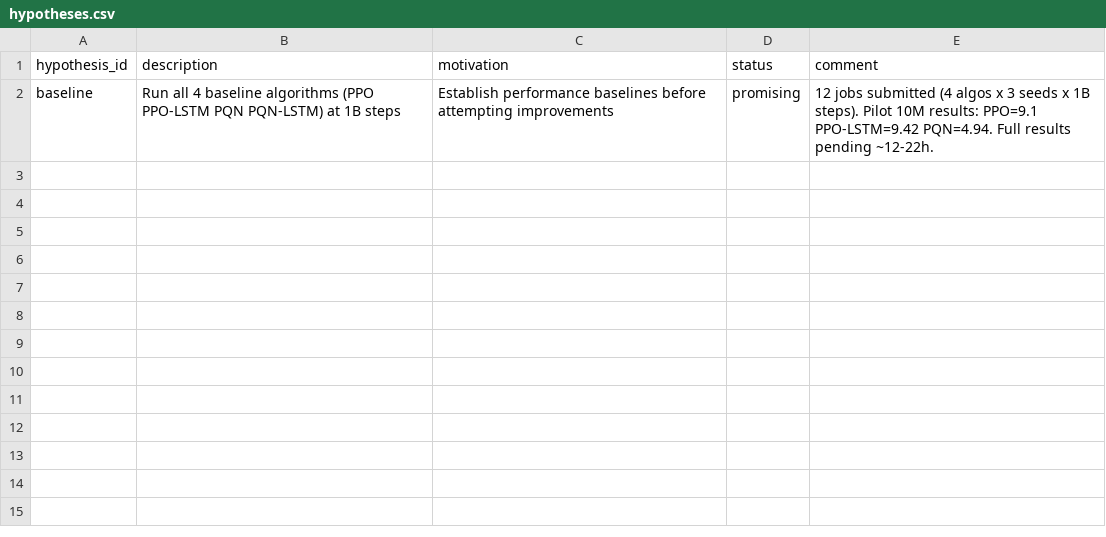
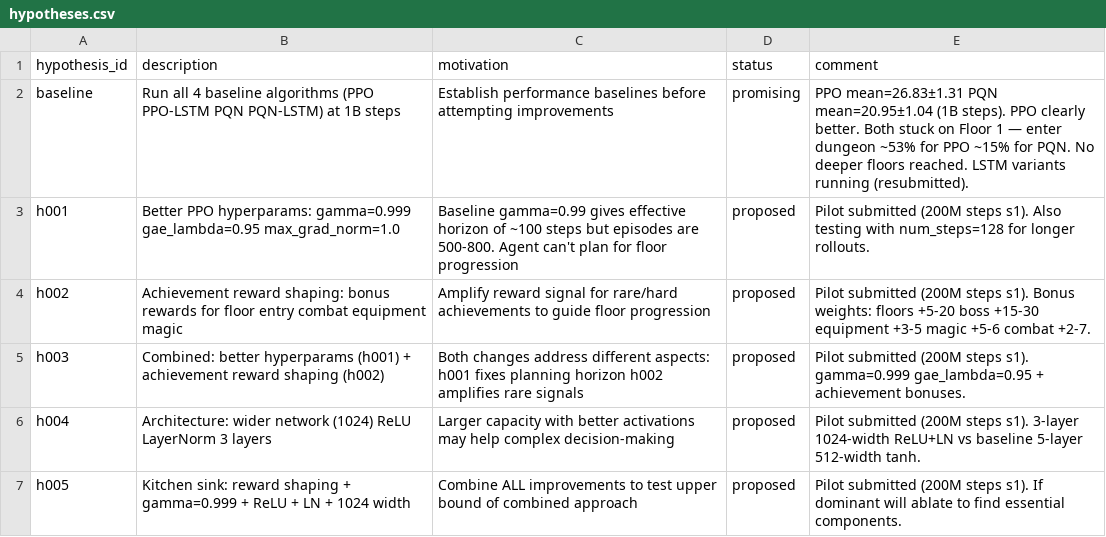
Before and after one commit to roger-creus/auto-craftax, a CSV file: results/hypotheses.csv, drawn as a sheet.

```diff
--- a/results/hypotheses.csv
+++ b/results/hypotheses.csv
@@ -1,2 +1,7 @@
 hypothesis_id,description,motivation,status,comment
-baseline,Run all 4 baseline algorithms (PPO PPO-LSTM PQN PQN-LSTM) at 1B steps,Establish performance baselines before attempting improvements,promising,12 jobs submitted (4 algos x 3 seeds x 1B steps). Pilot 10M results: PPO=9.1 PPO-LSTM=9.42 PQN=4.94. Full results pending ~12-22h.
+baseline,Run all 4 baseline algorithms (PPO PPO-LSTM PQN PQN-LSTM) at 1B steps,Establish performance baselines before attempting improvements,promising,"PPO mean=26.83±1.31 PQN mean=20.95±1.04 (1B steps). PPO clearly better. Both stuck on Floor 1 — enter dungeon ~53% for PPO ~15% for PQN. No deeper floors reached. LSTM variants running (resubmitted)."
+h001,Better PPO hyperparams: gamma=0.999 gae_lambda=0.95 max_grad_norm=1.0,Baseline gamma=0.99 gives effective horizon of ~100 steps but episodes are 500-800. Agent can't plan for floor progression,proposed,"Pilot submitted (200M steps s1). Also testing with num_steps=128 for longer rollouts."
+h002,Achievement reward shaping: bonus rewards for floor entry combat equipment magic,Amplify reward signal for rare/hard achievements to guide floor progression,proposed,"Pilot submitted (200M steps s1). Bonus weights: floors +5-20 boss +15-30 equipment +3-5 magic +5-6 combat +2-7."
+h003,Combined: better hyperparams (h001) + achievement reward shaping (h002),Both changes address different aspects: h001 fixes planning horizon h002 amplifies rare signals,proposed,"Pilot submitted (200M steps s1). gamma=0.999 gae_lambda=0.95 + achievement bonuses."
+h004,Architecture: wider network (1024) ReLU LayerNorm 3 layers,Larger capacity with better activations may help complex decision-making,proposed,"Pilot submitted (200M steps s1). 3-layer 1024-width ReLU+LN vs baseline 5-layer 512-width tanh."
+h005,Kitchen sink: reward shaping + gamma=0.999 + ReLU + LN + 1024 width,Combine ALL improvements to test upper bound of combined approach,proposed,"Pilot submitted (200M steps s1). If dominant will ablate to find essential components."
```
